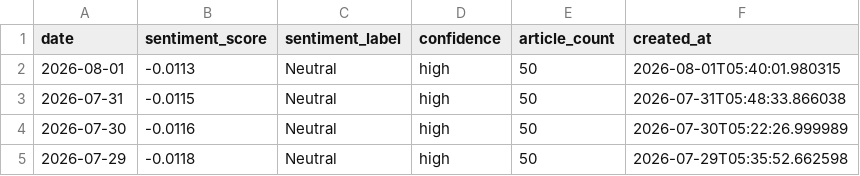
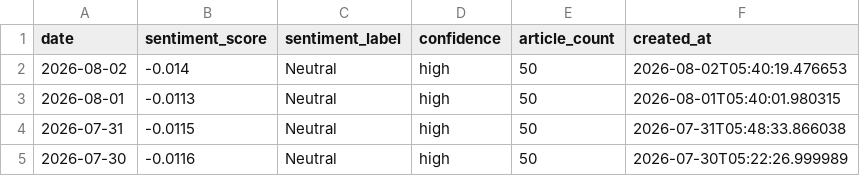
Before and after one commit to alagarsamy-m/GoldSense, a CSV file: dataset/sentiment_logs.csv, drawn as a sheet; only a part is shown; the shorter side is filled out with more unchanged rows.

```diff
--- a/dataset/sentiment_logs.csv
+++ b/dataset/sentiment_logs.csv
@@ -1,2 +1,3 @@
 date,sentiment_score,sentiment_label,confidence,article_count,created_at
+2026-08-02,-0.014,Neutral,high,50,2026-08-02T05:40:19.476653
 2026-08-01,-0.0113,Neutral,high,50,2026-08-01T05:40:01.980315
```
Also changed, not shown: dataset/USD-INR.csv, dataset/prediction_logs.csv, 8 other files.
